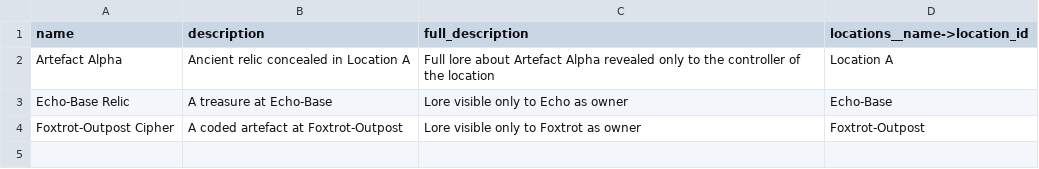
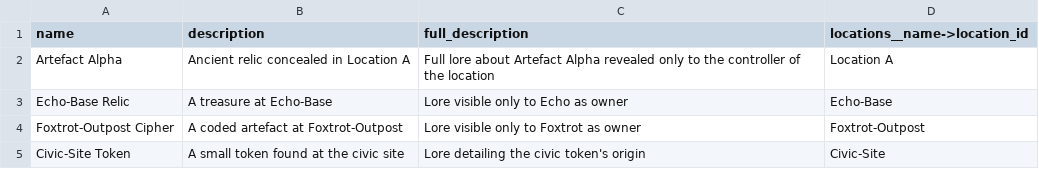
Before and after one commit to Edward-Croc/RPGConquestGame, a CSV file: var/csv/setupTestConfig_artefacts.csv, drawn as a sheet; the diff names each change by its address in the sheet, - before the commit and + after, or states it on an @@ line.

Commit message:
test : fold redundancy tests into agent detection module
Drops the standalone test_investigate_report_redundancy_e2e.py and
folds its 5 keeper tests as a TestReportRedundancy class in
test_agent_detection_e2e.py with a class-scoped second-EOT fixture.
Reuses the existing TestConfig load so the suite saves one scenario
reload and one EOT (~40s).

Adds Civic-Site Token artefact to setupTestConfig so Artefact_Searcher_Echo
reaches ARTEFACTSDIFF on a non-base location, letting the
artefact-outside-fold rule actually assert instead of skipping.

Drops the two HTML-element-presence tests that were subsumed by the
click-to-expand assertion.

```diff
--- a/var/csv/setupTestConfig_artefacts.csv
+++ b/var/csv/setupTestConfig_artefacts.csv
+row 5: Civic-Site Token | A small token found at the civic site | Lore detailing the civic token's origin | Civic-Site
```
Also changed, not shown: 2 other files.
